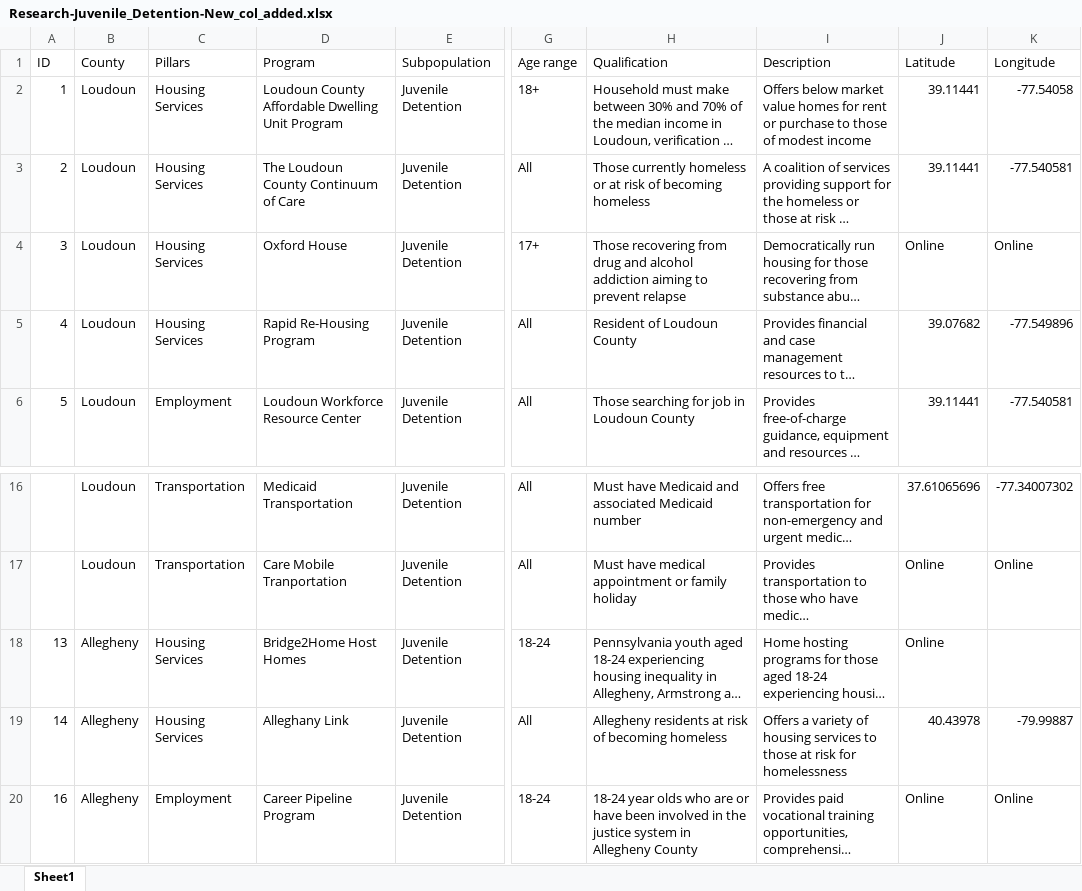
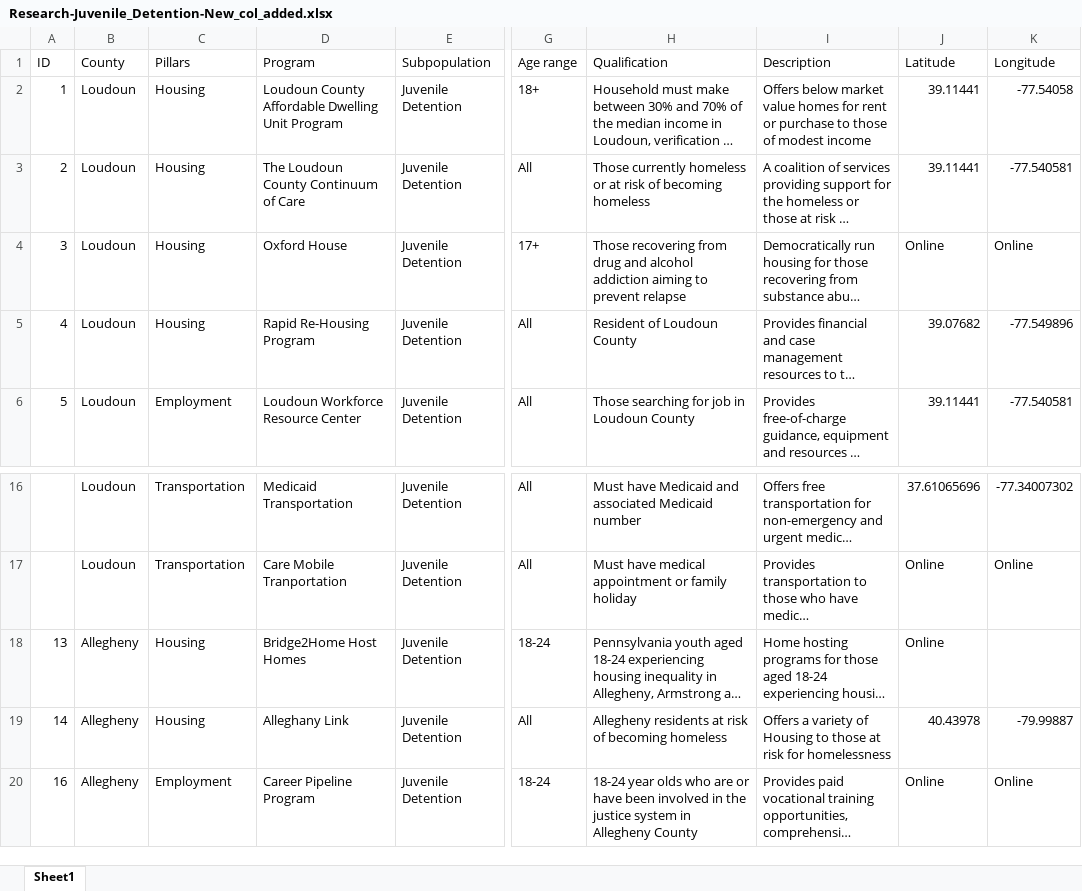
Before and after one commit to yangcheng258/2021_DSPG_Loudoun, an Excel workbook: Qualitative_research/Research-Juvenile_Detention-New_col_added.xlsx, sheet Sheet1, drawn as a sheet; only a part is shown, gaps mark what is left out; long unchanged cells end in …; values as stored, in another font and other column widths than the file's, no borders; the diff names each change by its address in the sheet, - before the commit and + after, or states it on an @@ line.

```diff
--- a/Qualitative_research/Research-Juvenile_Detention-New_col_added.xlsx (sheet Sheet1)
+++ b/Qualitative_research/Research-Juvenile_Detention-New_col_added.xlsx (sheet Sheet1)
-C2:C5: Housing Services
+C2:C5: Housing
-C18:C19: Housing Services
+C18:C19: Housing
-I19: …variety of housing services to those…
+I19: …variety of Housing to those…
```
Also changed, not shown: 1 other file.
